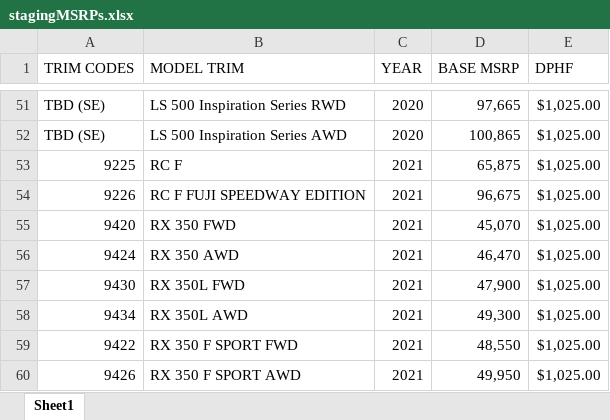
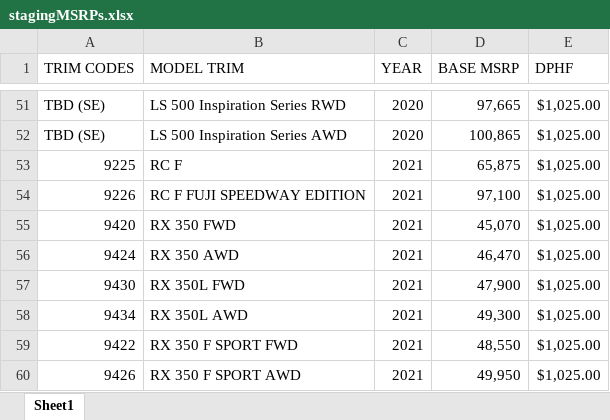
Before and after one commit to will-fregia-tm/katalon_lexc, an Excel workbook: Data Files/stagingMSRPs.xlsx, sheet Sheet1, drawn as a sheet; only a part is shown, gaps mark what is left out; values as stored, in another font and other column widths than the file's, no borders; the diff names each change by its address in the sheet, - before the commit and + after, or states it on an @@ line.

```diff
--- a/Data Files/stagingMSRPs.xlsx (sheet Sheet1)
+++ b/Data Files/stagingMSRPs.xlsx (sheet Sheet1)
-D54 (BASE MSRP): 96,675
+D54 (BASE MSRP): 97,100
```
Also changed, not shown: 5 other files.
